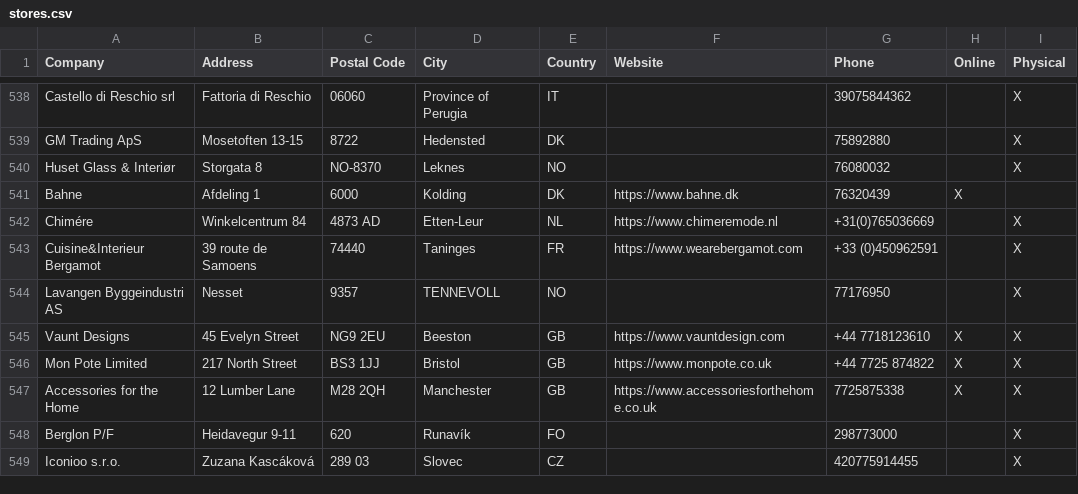
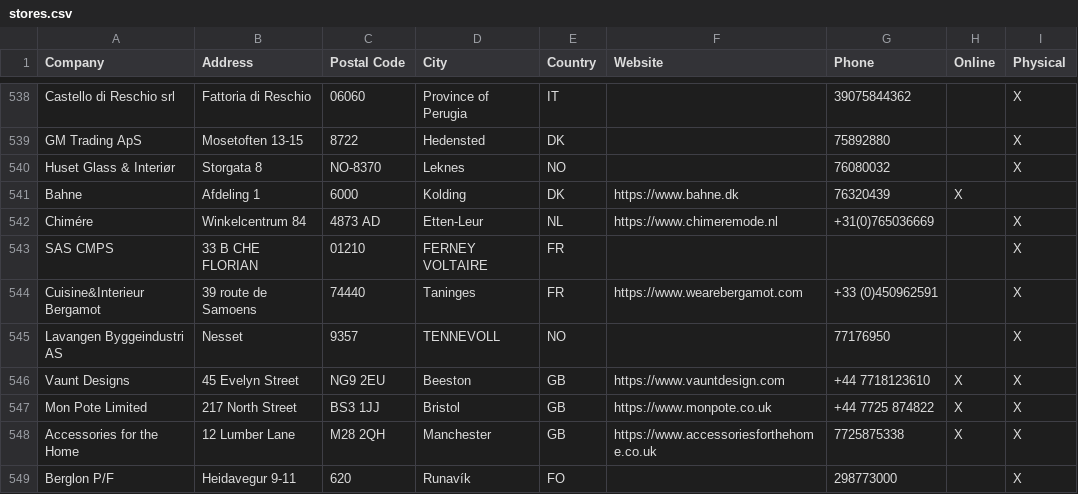
Before and after one commit to NicoBang/nordal-store-locator, a CSV file: stores.csv, drawn as a sheet; only a part is shown, gaps mark what is left out; the shorter side is filled out with more unchanged rows.

```diff
--- a/stores.csv
+++ b/stores.csv
@@ -542,2 +542,3 @@ Bahne,Afdeling 1,6000,Kolding ,DK,https://www.bahne.dk,76320439,X,
 Chimére,Winkelcentrum 84,4873 AD,Etten-Leur,NL,https://www.chimeremode.nl,+31(0)765036669,,X
+SAS CMPS,33 B CHE FLORIAN,01210,FERNEY VOLTAIRE,FR,,,,X
 Cuisine&Interieur Bergamot,39 route de Samoens,74440,Taninges,FR,https://www.wearebergamot.com,+33 (0)450962591,,X
```
Also changed, not shown: 2 other files.
